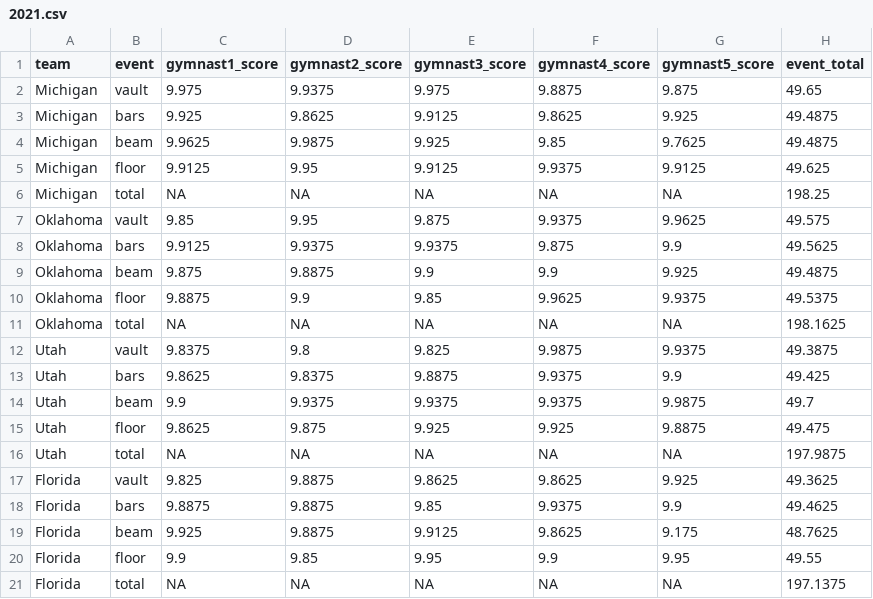
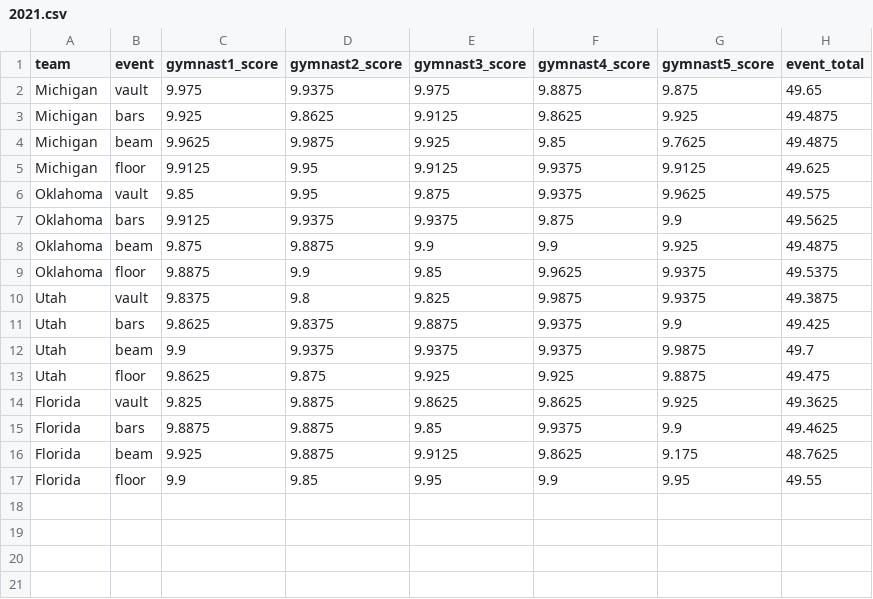
Before and after one commit to ttaylorwatts/finalproject489, a CSV file: 2021.csv, drawn as a sheet.

Commit message:
Update 2021.csv

```diff
--- a/2021.csv
+++ b/2021.csv
@@ -5,3 +5,2 @@ Michigan,beam,9.9625,9.9875,9.925,9.85,9.7625,49.4875
 Michigan,floor,9.9125,9.95,9.9125,9.9375,9.9125,49.625
-Michigan,total,NA,NA,NA,NA,NA,198.25
 Oklahoma,vault,9.85,9.95,9.875,9.9375,9.9625,49.575
@@ -10,3 +9,2 @@ Oklahoma,beam,9.875,9.8875,9.9,9.9,9.925,49.4875
 Oklahoma,floor,9.8875,9.9,9.85,9.9625,9.9375,49.5375
-Oklahoma,total,NA,NA,NA,NA,NA,198.1625
 Utah,vault,9.8375,9.8,9.825,9.9875,9.9375,49.3875
@@ -15,3 +13,2 @@ Utah,beam,9.9,9.9375,9.9375,9.9375,9.9875,49.7
 Utah,floor,9.8625,9.875,9.925,9.925,9.8875,49.475
-Utah,total,NA,NA,NA,NA,NA,197.9875
 Florida,vault,9.825,9.8875,9.8625,9.8625,9.925,49.3625
@@ -20,2 +17 @@ Florida,beam,9.925,9.8875,9.9125,9.8625,9.175,48.7625
 Florida,floor,9.9,9.85,9.95,9.9,9.95,49.55
-Florida,total,NA,NA,NA,NA,NA,197.1375
```
